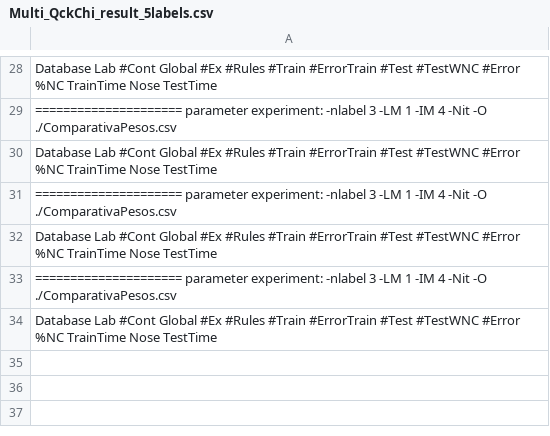
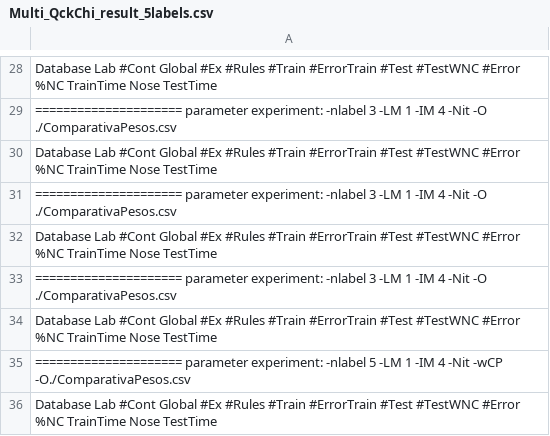
Before and after one commit to Raul-PerezR/QChi, a CSV file: src/Multi_QckChi_result_5labels.csv, drawn as a sheet; only a part is shown, gaps mark what is left out; the diff names each change by its address in the sheet, - before the commit and + after, or states it on an @@ line.

```diff
--- a/src/Multi_QckChi_result_5labels.csv
+++ b/src/Multi_QckChi_result_5labels.csv
+row 35: ===================== parameter experiment: -nlabel 5 -LM 1 -IM 4 -Nit -wCP -O./ComparativaPesos.csv
+row 36: Database Lab #Cont Global #Ex #Rules #Train #ErrorTrain #Test #TestWNC #Error %NC TrainTime Nose TestTime
```
Also changed, not shown: src/QckChi_result_7labels.csv, src/patrBasicos.csv, 7 other files.
